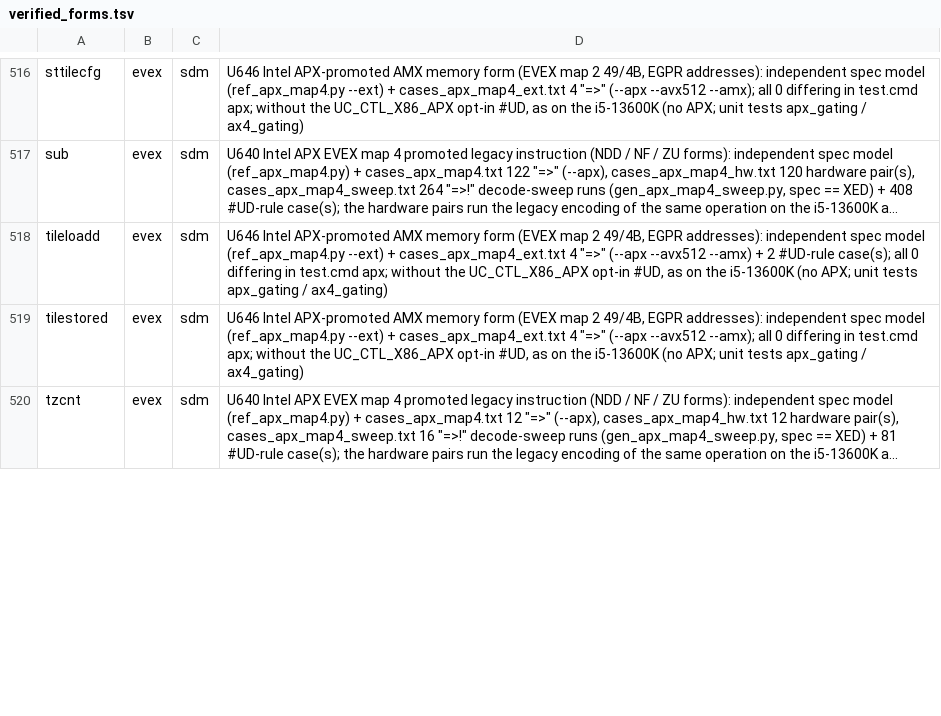
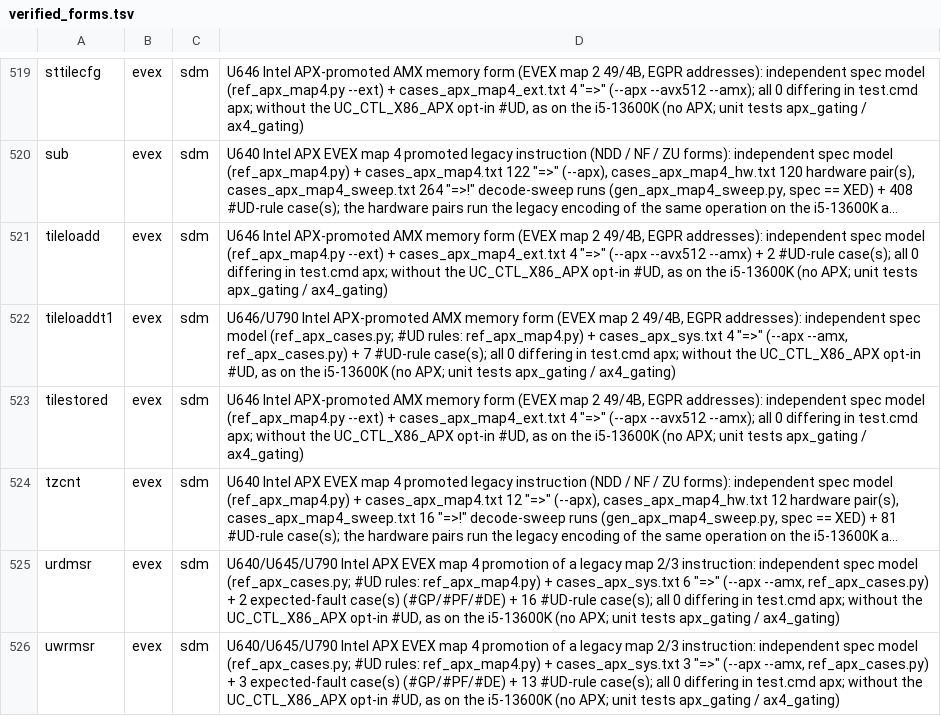
Before and after one commit to TempAccountNull/NoVmp, a TSV file: Emulator/data/verified_forms.tsv, drawn as a sheet; only a part is shown, gaps mark what is left out; long unchanged cells end in …; the diff covers the shown part only; the diff names each change by its address in the sheet, - before the commit and + after, or states it on an @@ line.

```diff
--- a/Emulator/data/verified_forms.tsv
+++ b/Emulator/data/verified_forms.tsv
+row 522: tileloaddt1 | evex | sdm | U646/U790 Intel APX-promoted AMX memory form (EVEX map 2 49/4B, EGPR addresses): independent spec model (ref_apx_cases.py; #UD rules: ref_apx_map4.py) + cases_apx_sys.txt 4 "=>" (--apx --amx, ref_apx_cases.py) + 7 #UD-rule case(s); all 0 differing in test.cmd apx; without the UC_CTL_X86_APX opt-in #UD, as on the i5-13600K (no APX; unit tests apx_gating / ax4_gating)
+row 525: urdmsr | evex | sdm | U640/U645/U790 Intel APX EVEX map 4 promotion of a legacy map 2/3 instruction: independent spec model (ref_apx_cases.py; #UD rules: ref_apx_map4.py) + cases_apx_sys.txt 6 "=>" (--apx --amx, ref_apx_cases.py) + 2 expected-fault case(s) (#GP/#PF/#DE) + 16 #UD-rule case(s); all 0 differing in test.cmd apx; without the UC_CTL_X86_APX opt-in #UD, as on the i5-13600K (no APX; unit tests apx_gating / ax4_gating)
+row 526: uwrmsr | evex | sdm | U640/U645/U790 Intel APX EVEX map 4 promotion of a legacy map 2/3 instruction: independent spec model (ref_apx_cases.py; #UD rules: ref_apx_map4.py) + cases_apx_sys.txt 3 "=>" (--apx --amx, ref_apx_cases.py) + 3 expected-fault case(s) (#GP/#PF/#DE) + 13 #UD-rule case(s); all 0 differing in test.cmd apx; without the UC_CTL_X86_APX opt-in #UD, as on the i5-13600K (no APX; unit tests apx_gating / ax4_gating)
```
Also changed, not shown: 7 added rows and 9 edited cells elsewhere in this file, 6 other files.
